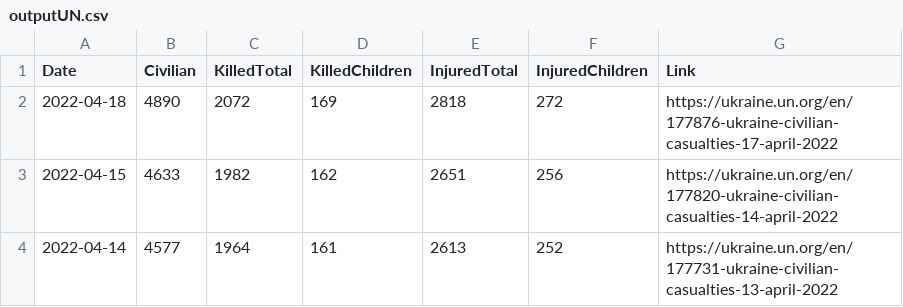
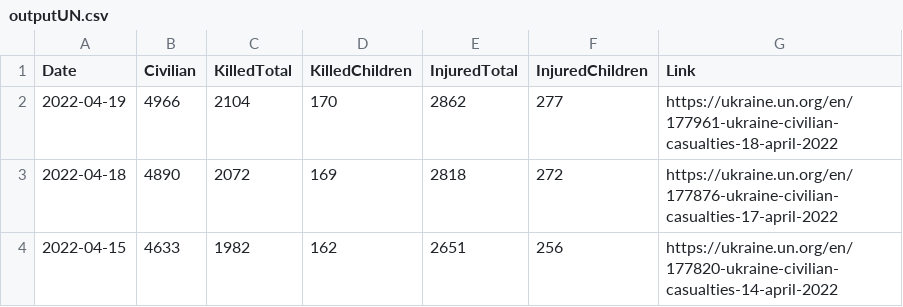
Before and after one commit to QuelTizioLi/WarData, a CSV file: data/outputUN.csv, drawn as a sheet; only a part is shown; the shorter side is filled out with more unchanged rows.

```diff
--- a/data/outputUN.csv
+++ b/data/outputUN.csv
@@ -1,2 +1,3 @@
 "Date","Civilian","KilledTotal","KilledChildren","InjuredTotal","InjuredChildren","Link"
+"2022-04-19",4966,2104,170,2862,277,"https://ukraine.un.org/en/177961-ukraine-civilian-casualties-18-april-2022"
 "2022-04-18",4890,2072,169,2818,272,"https://ukraine.un.org/en/177876-ukraine-civilian-casualties-17-april-2022"
```
